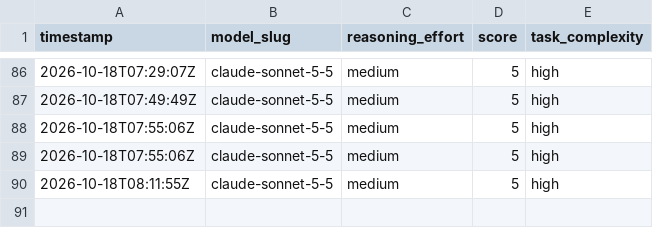
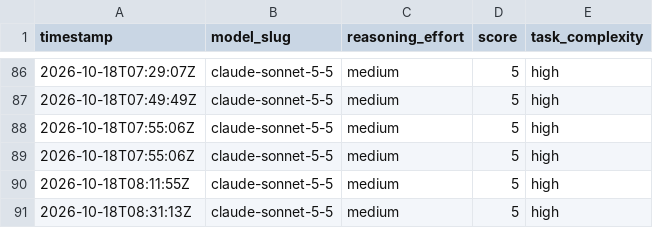
Before and after one commit to alo-exp/silver-bullet, a CSV file: subagent-model-scores.csv, drawn as a sheet; only a part is shown, gaps mark what is left out; the diff names each change by its address in the sheet, - before the commit and + after, or states it on an @@ line.

```diff
--- a/subagent-model-scores.csv
+++ b/subagent-model-scores.csv
+row 91: 2026-10-18T08:31:13Z | claude-sonnet-5-5 | medium | 5 | high
```
